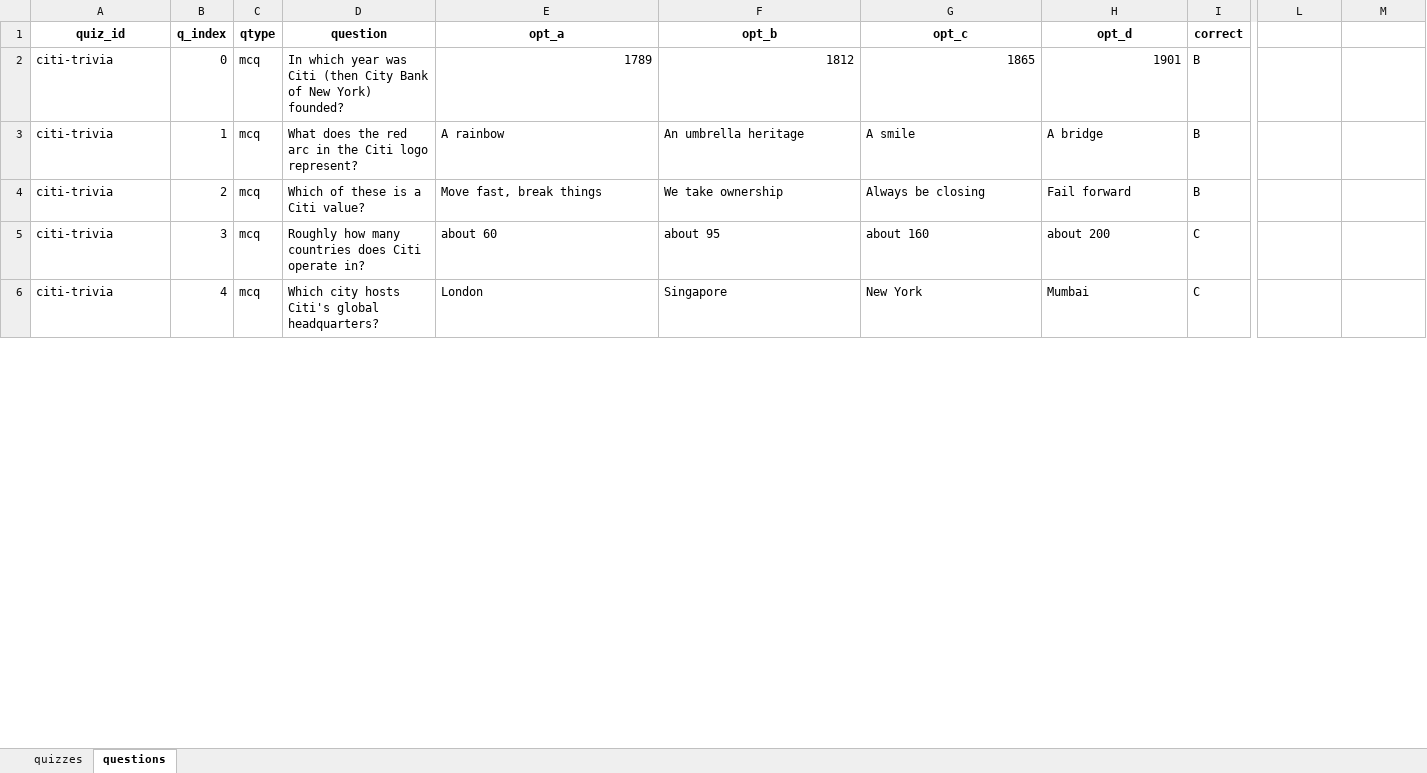
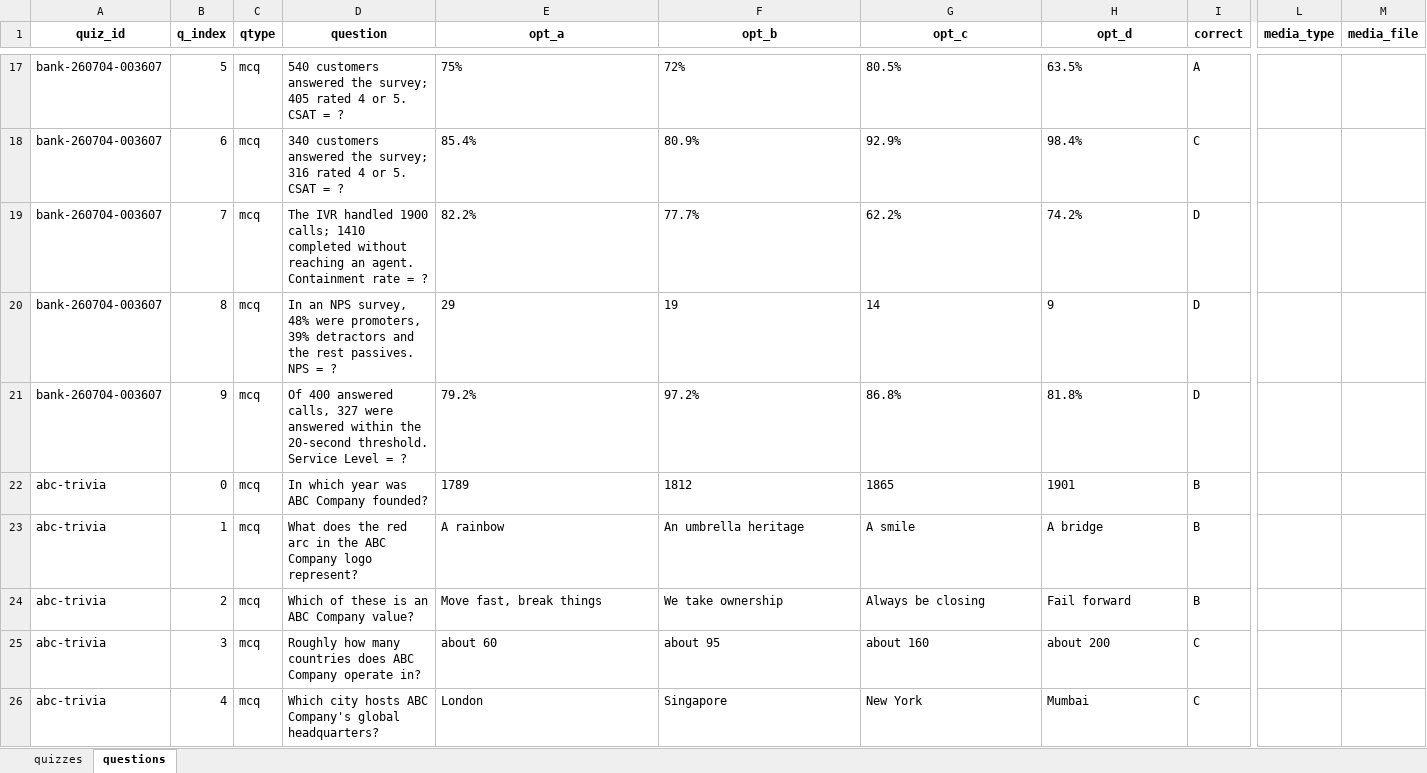
Before and after one commit to rajatrajgupta73/QuizTok, an Excel workbook: data/quizzes.xlsx, sheet questions, drawn as a sheet; only a part is shown, gaps mark what is left out; values as stored, in another font and other column widths than the file's, no borders; addresses are those after the commit; rows hold the shown columns only; the diff covers the shown part only; the diff names each change by its address in the sheet, - before the commit and + after, or states it on an @@ line.

```diff
--- a/data/quizzes.xlsx (sheet questions)
+++ b/data/quizzes.xlsx (sheet questions)
-L1: (empty)
+L1: media_type
-M1: (empty)
+M1: media_file
+row 17: bank-260704-003607 | 5 | mcq | 540 customers answered the survey; 405 rated 4 or 5. CSAT = ? | 75% | 72% | 80.5% | 63.5% | A
+row 18: bank-260704-003607 | 6 | mcq | 340 customers answered the survey; 316 rated 4 or 5. CSAT = ? | 85.4% | 80.9% | 92.9% | 98.4% | C
+row 19: bank-260704-003607 | 7 | mcq | The IVR handled 1900 calls; 1410 completed without reaching an agent. Containment rate = ? | 82.2% | 77.7% | 62.2% | 74.2% | D
+row 20: bank-260704-003607 | 8 | mcq | In an NPS survey, 48% were promoters, 39% detractors and the rest passives. NPS = ? | 29 | 19 | 14 | 9 | D
+row 21: bank-260704-003607 | 9 | mcq | Of 400 answered calls, 327 were answered within the 20-second threshold. Service Level = ? | 79.2% | 97.2% | 86.8% | 81.8% | D
-A22:A26 (quiz_id): citi-trivia
+A22:A26 (quiz_id): abc-trivia
-D22 (question): …year was Citi (then City Bank of New York) founded?
+D22 (question): …year was ABC Company founded?
-E22:H22 alignment: right
+E22:H22 alignment: left
-D23 (question): …in the Citi logo represent?
+D23 (question): …in the ABC Company logo represent?
-D24 (question): Which of these is a Citi value?
+D24 (question): Which of these is an ABC Company value?
-D25 (question): …countries does Citi operate in?
+D25 (question): …countries does ABC Company operate in?
-D26 (question): …city hosts Citi's global headquarters?
+D26 (question): …city hosts ABC Company's global headquarters?
```
Also changed, not shown: 16 added rows, 46 removed rows and 16 edited cells elsewhere in this sheet, sheet quizzes, data/activity_log.xlsx, data/results.xlsx, 39 other files.
